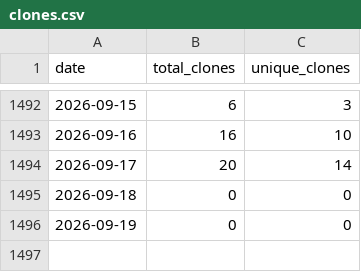
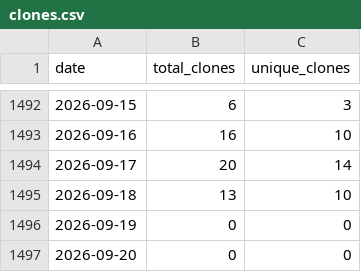
Before and after one commit to wumphlett/COMP-5660, a CSV file: .traffic/clones.csv, drawn as a sheet; only a part is shown, gaps mark what is left out.

Commit message:
Updating repository traffic

```diff
--- a/.traffic/clones.csv
+++ b/.traffic/clones.csv
@@ -1494,3 +1494,4 @@ date,total_clones,unique_clones
 2026-09-17,20,14
-2026-09-18,0,0
+2026-09-18,13,10
 2026-09-19,0,0
+2026-09-20,0,0
```
Also changed, not shown: .traffic/views.csv, 3 other files.
